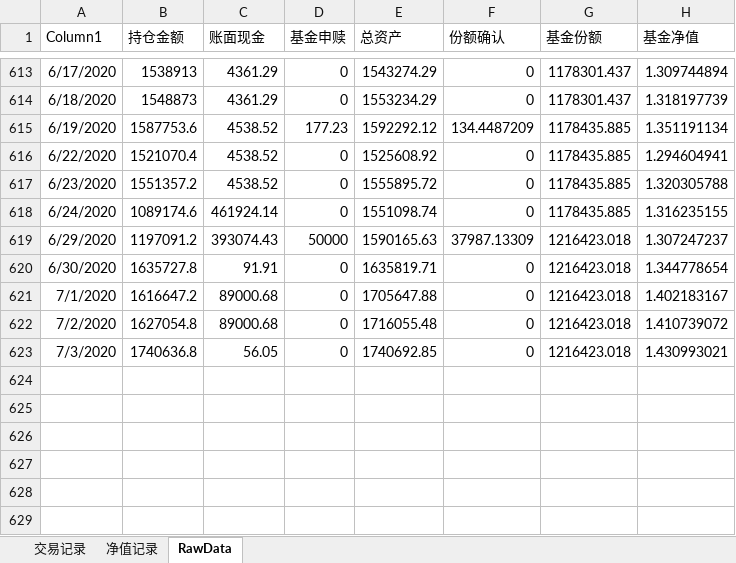
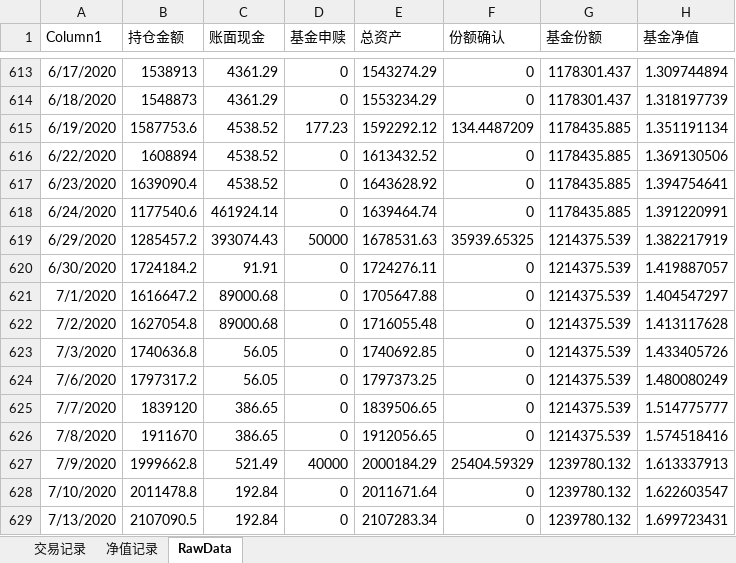
Before and after one commit to myGitToy/qmt-parser, an Excel workbook: trade/郭雯ETF净值表.xlsx, sheet RawData, drawn as a sheet; only a part is shown, gaps mark what is left out; values as stored, in another font and other column widths than the file's, no borders; table styles not drawn; the diff names each change by its address in the sheet, - before the commit and + after, or states it on an @@ line.

```diff
--- a/trade/郭雯ETF净值表.xlsx (sheet RawData)
+++ b/trade/郭雯ETF净值表.xlsx (sheet RawData)
-B616 (持仓金额): 1521070.4
+B616 (持仓金额): 1608894
-E616 (总资产): 1525608.92
+E616 (总资产): 1613432.52
-H616 (基金净值): 1.294604941
+H616 (基金净值): 1.369130506
-B617 (持仓金额): 1551357.2
+B617 (持仓金额): 1639090.4
-E617 (总资产): 1555895.72
+E617 (总资产): 1643628.92
-H617 (基金净值): 1.320305788
+H617 (基金净值): 1.394754641
-B618 (持仓金额): 1089174.6
+B618 (持仓金额): 1177540.6
-E618 (总资产): 1551098.74
+E618 (总资产): 1639464.74
-H618 (基金净值): 1.316235155
+H618 (基金净值): 1.391220991
-B619 (持仓金额): 1197091.2
+B619 (持仓金额): 1285457.2
-E619 (总资产): 1590165.63
+E619 (总资产): 1678531.63
-F619 (份额确认): 37987.13309
+F619 (份额确认): 35939.65325
-G619:G623 (基金份额): 1216423.018
+G619:G623 (基金份额): 1214375.539
-H619 (基金净值): 1.307247237
+H619 (基金净值): 1.382217919
-B620 (持仓金额): 1635727.8
+B620 (持仓金额): 1724184.2
-E620 (总资产): 1635819.71
+E620 (总资产): 1724276.11
-H620 (基金净值): 1.344778654
+H620 (基金净值): 1.419887057
-H621 (基金净值): 1.402183167
+H621 (基金净值): 1.404547297
-H622 (基金净值): 1.410739072
+H622 (基金净值): 1.413117628
-H623 (基金净值): 1.430993021
+H623 (基金净值): 1.433405726
+row 624: 7/6/2020 | 1797317.2 | 56.05 | 0 | 1797373.25 | 0 | 1214375.539 | 1.480080249
+row 625: 7/7/2020 | 1839120 | 386.65 | 0 | 1839506.65 | 0 | 1214375.539 | 1.514775777
+row 626: 7/8/2020 | 1911670 | 386.65 | 0 | 1912056.65 | 0 | 1214375.539 | 1.574518416
+row 627: 7/9/2020 | 1999662.8 | 521.49 | 40000 | 2000184.29 | 25404.59329 | 1239780.132 | 1.613337913
+row 628: 7/10/2020 | 2011478.8 | 192.84 | 0 | 2011671.64 | 0 | 1239780.132 | 1.622603547
+row 629: 7/13/2020 | 2107090.5 | 192.84 | 0 | 2107283.34 | 0 | 1239780.132 | 1.699723431
```
Also changed, not shown: sheet 净值记录, 7 other files.
